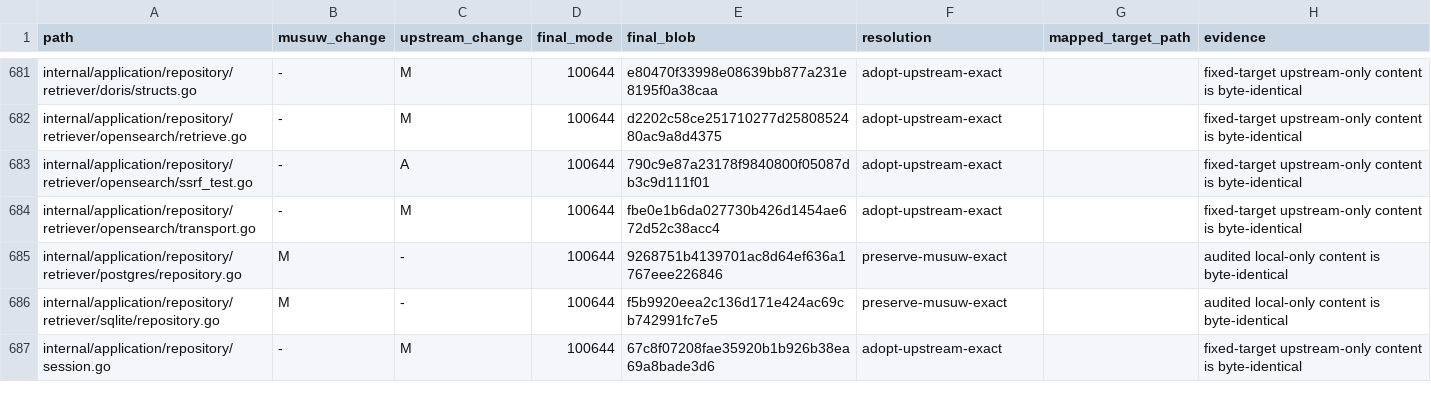
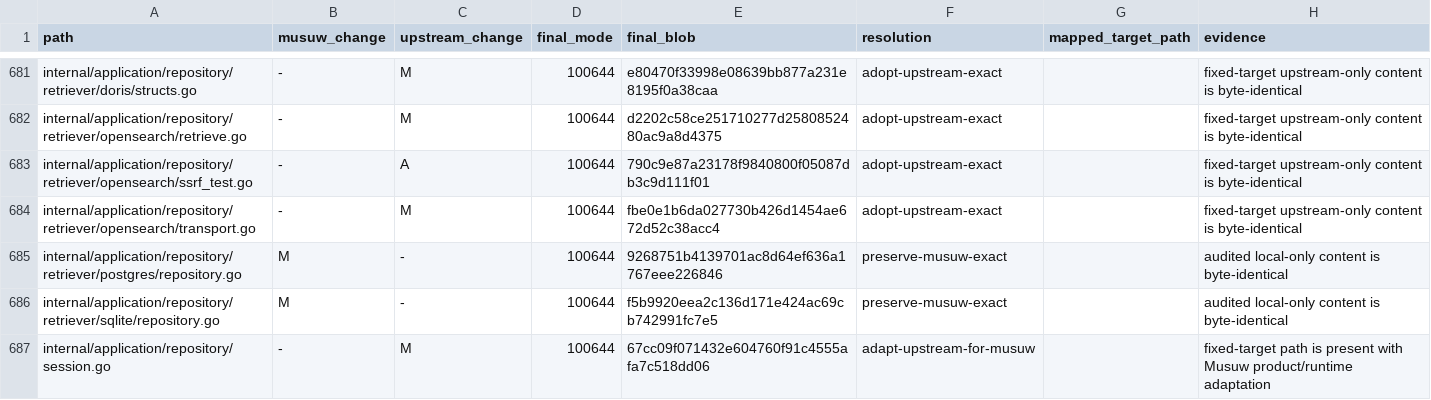
Before and after one commit to estromeglovettgen-coder/musuw, a TSV file: third_party/weknora/upgrades/81142df/resolution-ledger.tsv, drawn as a sheet; only a part is shown, gaps mark what is left out; the diff covers the shown part only.

Commit message:
docs: refresh upgrade resolution ledger

```diff
--- a/third_party/weknora/upgrades/81142df/resolution-ledger.tsv
+++ b/third_party/weknora/upgrades/81142df/resolution-ledger.tsv
@@ -686,2 +686,2 @@ internal/application/repository/retriever/postgres/repository.go	M	-	100644	9268
 internal/application/repository/retriever/sqlite/repository.go	M	-	100644	f5b9920eea2c136d171e424ac69cb742991fc7e5	preserve-musuw-exact		audited local-only content is byte-identical
-internal/application/repository/session.go	-	M	100644	67c8f07208fae35920b1b926b38ea69a8bade3d6	adopt-upstream-exact		fixed-target upstream-only content is byte-identical
+internal/application/repository/session.go	-	M	100644	67cc09f071432e604760f91c4555afa7c518dd06	adapt-upstream-for-musuw		fixed-target path is present with Musuw product/runtime adaptation
```
Also changed, not shown: 7 edited cells elsewhere in this file, 1 other file.
